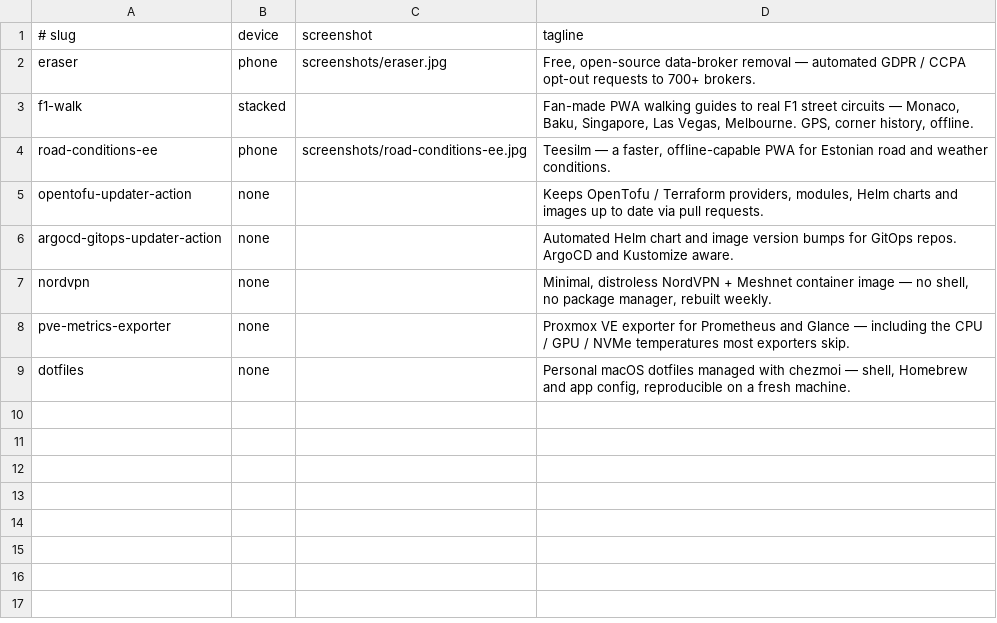
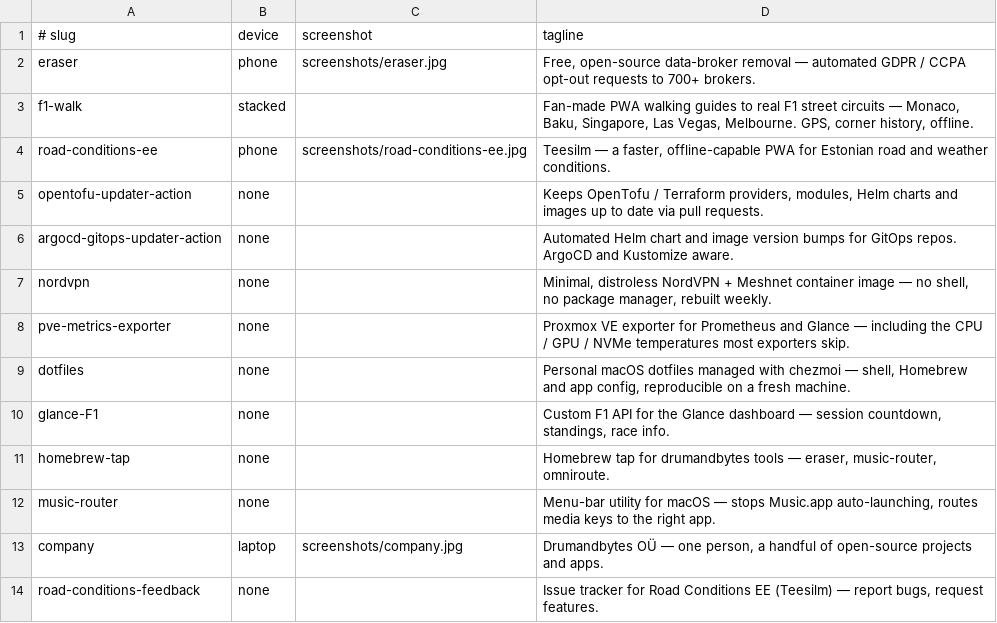
Before and after one commit to drumandbytes/.github, a TSV file: profile/social/cards.tsv, drawn as a sheet; the diff names each change by its address in the sheet, - before the commit and + after, or states it on an @@ line.

Commit message:
feat: social-preview cards for new public repos
glance-F1, homebrew-tap, music-router, road-conditions-feedback: type-only.
company: laptop-framed shot of drumandbytes.ee.

```diff
--- a/profile/social/cards.tsv
+++ b/profile/social/cards.tsv
+row 10: glance-F1 | none |  | Custom F1 API for the Glance dashboard — session countdown, standings, race info.
+row 11: homebrew-tap | none |  | Homebrew tap for drumandbytes tools — eraser, music-router, omniroute.
+row 12: music-router | none |  | Menu-bar utility for macOS — stops Music.app auto-launching, routes media keys to the right app.
+row 13: company | laptop | screenshots/company.jpg | Drumandbytes OÜ — one person, a handful of open-source projects and apps.
+row 14: road-conditions-feedback | none |  | Issue tracker for Road Conditions EE (Teesilm) — report bugs, request features.
```
Also changed, not shown: 14 other files.
